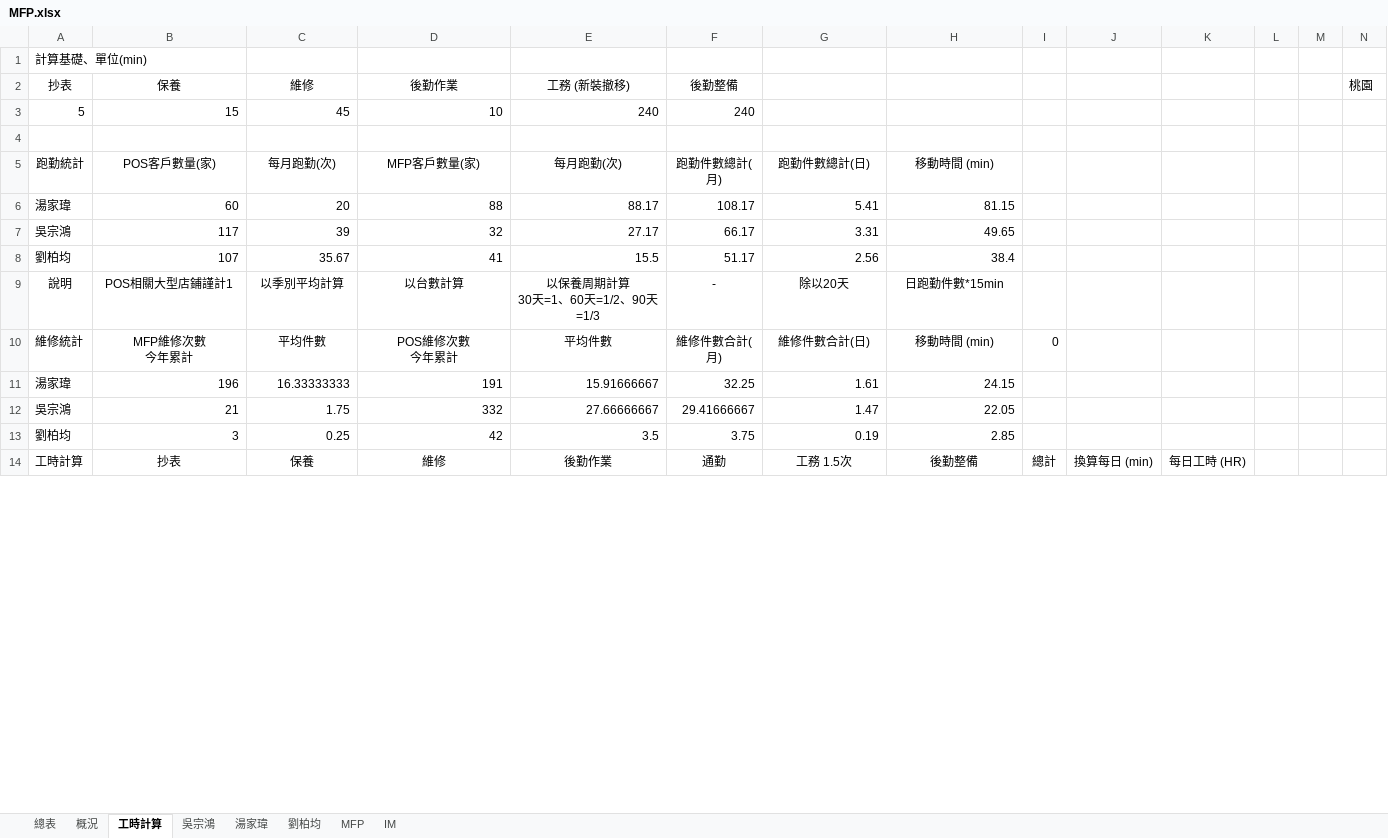
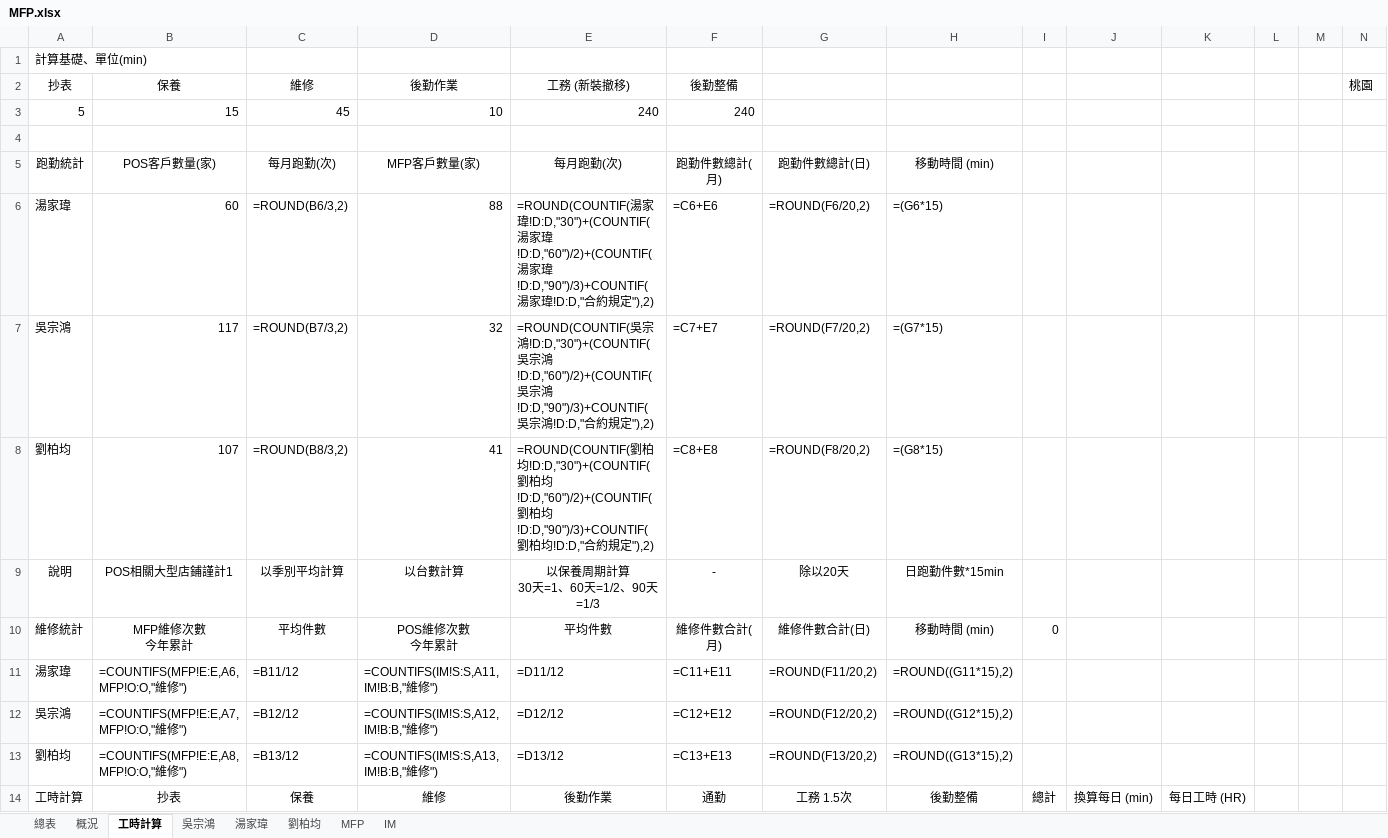
Before and after one commit to Yang-0419-di/FW_2, an Excel workbook: MFP/自動備份/MFP.xlsx, sheet 工時計算, drawn as a sheet; only a part is shown; values as stored, in another font and other column widths than the file's, no borders; formulas without a stored value are shown as written; removed rows and columns are numbered as before the commit, all else as after; rows hold the shown columns only; the diff covers the shown part only; the diff names each change by its address in the sheet, - before the commit and + after, or states it on an @@ line.

```diff
--- a/MFP/自動備份/MFP.xlsx (sheet 工時計算)
+++ b/MFP/自動備份/MFP.xlsx (sheet 工時計算)
-C6: 20
+C6: =ROUND(B6/3,2)
-E6: 88.17
+E6: =ROUND(COUNTIF(湯家瑋!D:D,"30")+(COUNTIF(湯家瑋!D:D,"60")/2)+(COUNTIF(湯家瑋!D:D,"90")/3)+COUNTIF(湯家瑋!D:D,"合約規定"),2)
-F6: 108.17
+F6: =C6+E6
-G6: 5.41
+G6: =ROUND(F6/20,2)
-H6: 81.15
+H6: =(G6*15)
-C7: 39
+C7: =ROUND(B7/3,2)
-E7: 27.17
+E7: =ROUND(COUNTIF(吳宗鴻!D:D,"30")+(COUNTIF(吳宗鴻!D:D,"60")/2)+(COUNTIF(吳宗鴻!D:D,"90")/3)+COUNTIF(吳宗鴻!D:D,"合約規定"),2)
-F7: 66.17
+F7: =C7+E7
-G7: 3.31
+G7: =ROUND(F7/20,2)
-H7: 49.65
+H7: =(G7*15)
-C8: 35.67
+C8: =ROUND(B8/3,2)
-E8: 15.5
+E8: =ROUND(COUNTIF(劉柏均!D:D,"30")+(COUNTIF(劉柏均!D:D,"60")/2)+(COUNTIF(劉柏均!D:D,"90")/3)+COUNTIF(劉柏均!D:D,"合約規定"),2)
-F8: 51.17
+F8: =C8+E8
-G8: 2.56
+G8: =ROUND(F8/20,2)
-H8: 38.4
+H8: =(G8*15)
-row 11: 湯家瑋 | 196 | 16.33333333 | 191 | 15.91666667 | 32.25 | 1.61 | 24.15
-row 12: 吳宗鴻 | 21 | 1.75 | 332 | 27.66666667 | 29.41666667 | 1.47 | 22.05
-row 13: 劉柏均 | 3 | 0.25 | 42 | 3.5 | 3.75 | 0.19 | 2.85
+row 11: 湯家瑋 | =COUNTIFS(MFP!E:E,A6,MFP!O:O,"維修") | =B11/12 | =COUNTIFS(IM!S:S,A11,IM!B:B,"維修") | =D11/12 | =C11+E11 | =ROUND(F11/20,2) | =ROUND((G11*15),2)
+row 12: 吳宗鴻 | =COUNTIFS(MFP!E:E,A7,MFP!O:O,"維修") | =B12/12 | =COUNTIFS(IM!S:S,A12,IM!B:B,"維修") | =D12/12 | =C12+E12 | =ROUND(F12/20,2) | =ROUND((G12*15),2)
+row 13: 劉柏均 | =COUNTIFS(MFP!E:E,A8,MFP!O:O,"維修") | =B13/12 | =COUNTIFS(IM!S:S,A13,IM!B:B,"維修") | =D13/12 | =C13+E13 | =ROUND(F13/20,2) | =ROUND((G13*15),2)
```
Also changed, not shown: 3 added rows, 3 removed rows, 2 edited cells and cell formats elsewhere in this sheet, sheet IM, sheet 概況, sheet 吳宗鴻, sheet 劉柏均, sheet 湯家瑋, hidden cells, IM/202512_HL_Maintain_Report.xlsx, MFP/MFP.xlsx, 4 other files.
